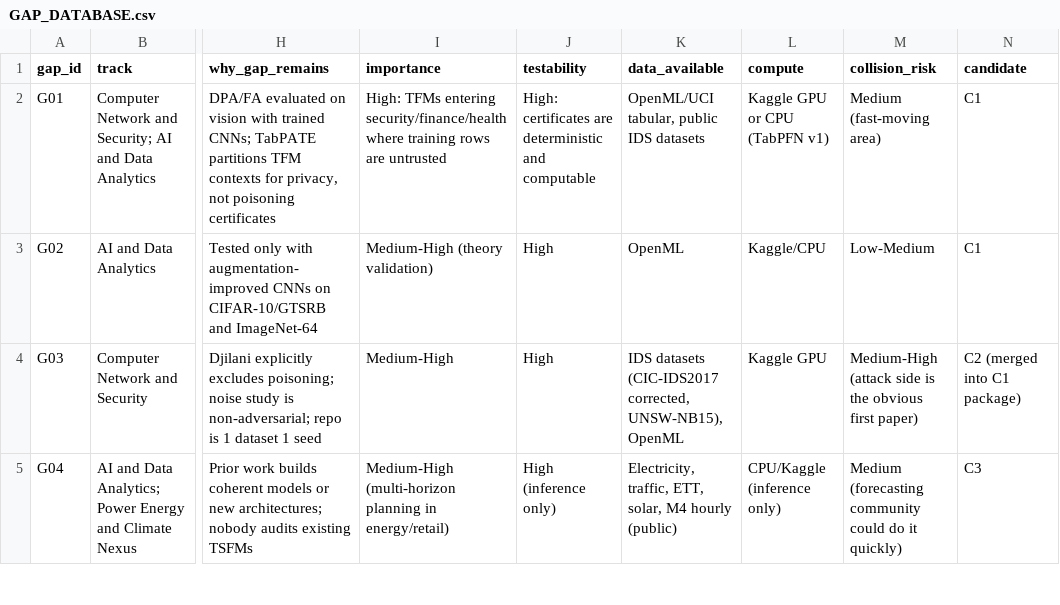
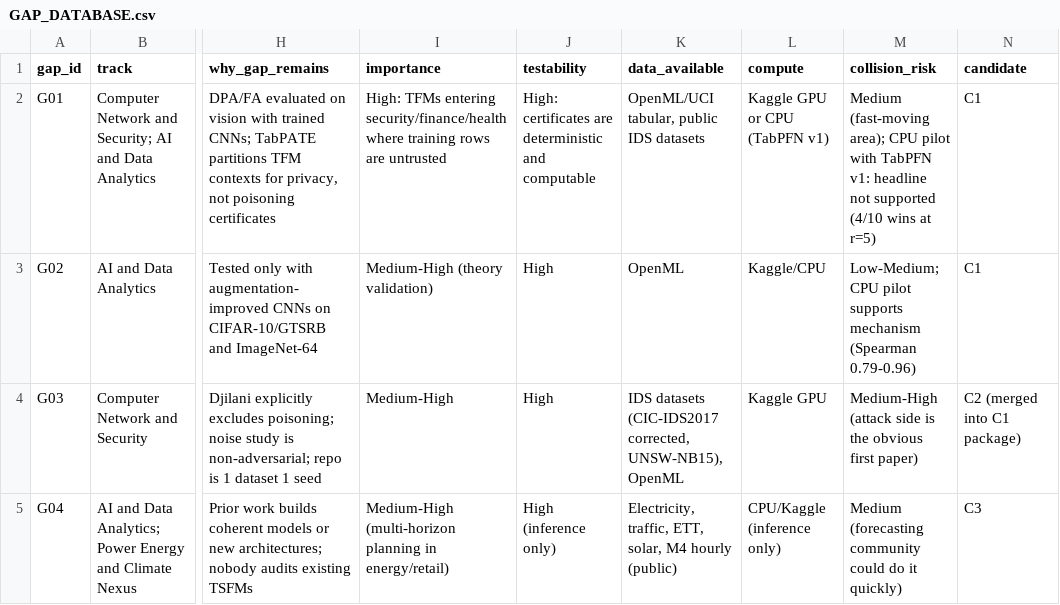
Before and after one commit to ALCHEMIST-NG/Re-anG, a CSV file: RESEARCH_IDEAS/GAP_DATABASE.csv, drawn as a sheet; only a part is shown, gaps mark what is left out; the diff names each change by its address in the sheet, - before the commit and + after, or states it on an @@ line.

```diff
--- a/RESEARCH_IDEAS/GAP_DATABASE.csv
+++ b/RESEARCH_IDEAS/GAP_DATABASE.csv
-M2 (collision_risk): Medium (fast-moving area)
+M2 (collision_risk): Medium (fast-moving area); CPU pilot with TabPFN v1: headline not supported (4/10 wins at r=5)
-M3 (collision_risk): Low-Medium
+M3 (collision_risk): Low-Medium; CPU pilot supports mechanism (Spearman 0.79-0.96)
```
Also changed, not shown: 6 other files.
